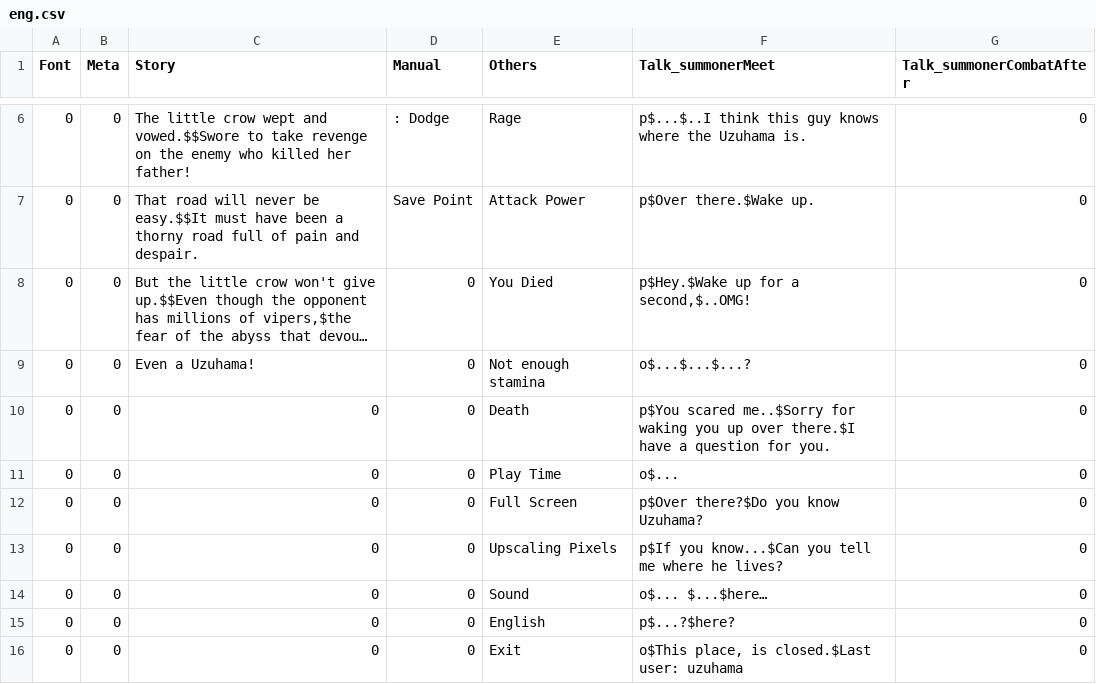
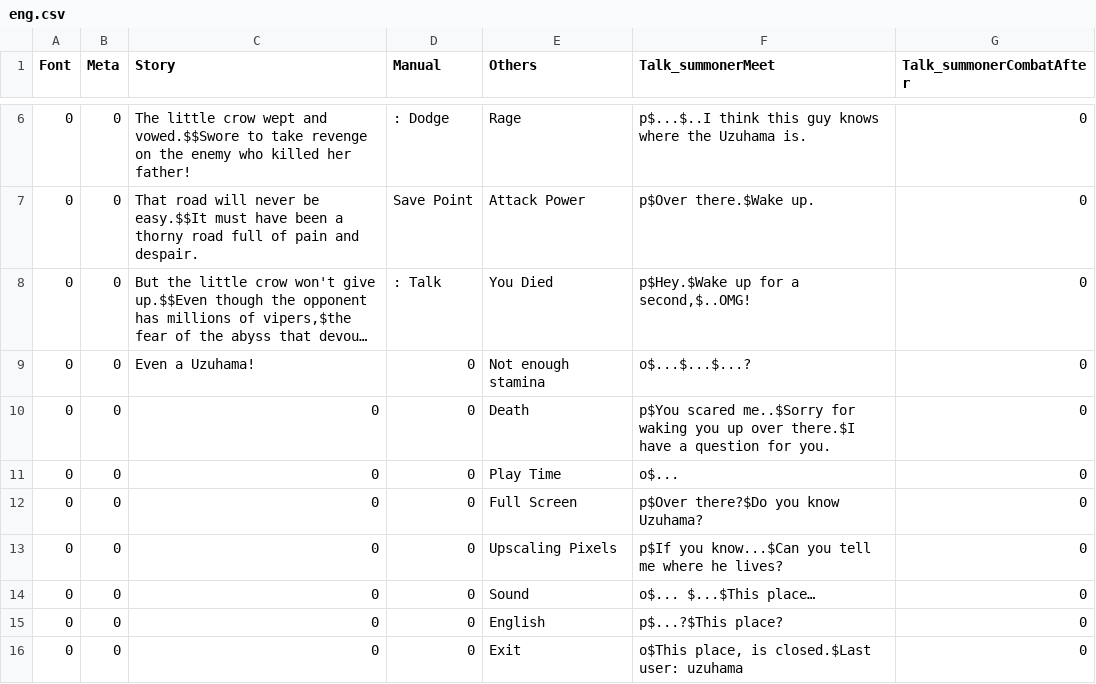
Before and after one commit to PrintedLove/CrowTale, a CSV file: Assets/StreamingAssets/Languages/eng.csv, drawn as a sheet; only a part is shown, gaps mark what is left out; long unchanged cells end in …; the diff names each change by its address in the sheet, - before the commit and + after, or states it on an @@ line.

Commit message:
add talk button & summoner

```diff
--- a/Assets/StreamingAssets/Languages/eng.csv
+++ b/Assets/StreamingAssets/Languages/eng.csv
-D8 (Manual): 0
+D8 (Manual): : Talk
-F14 (Talk_summonerMeet): o$... $...$here…
+F14 (Talk_summonerMeet): o$... $...$This place…
-F15 (Talk_summonerMeet): p$...?$here?
+F15 (Talk_summonerMeet): p$...?$This place?
```
Also changed, not shown: Assets/StreamingAssets/Languages/kor.csv, 34 other files.
